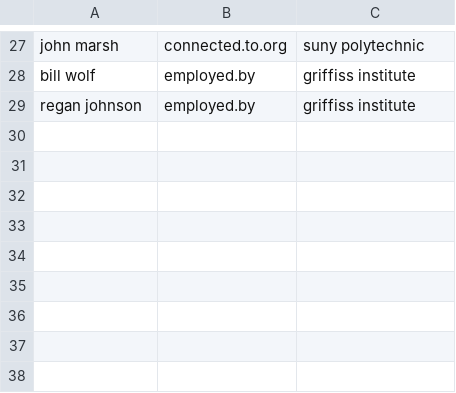
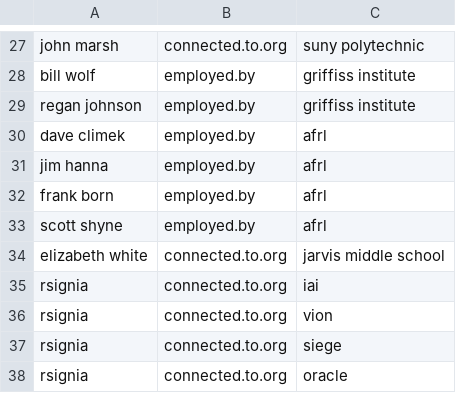
Before and after one commit to securemindorg/spo-tool, a CSV file: data/spo-tool-data.csv, drawn as a sheet; only a part is shown, gaps mark what is left out; the diff names each change by its address in the sheet, - before the commit and + after, or states it on an @@ line.

```diff
--- a/data/spo-tool-data.csv
+++ b/data/spo-tool-data.csv
+row 30: dave climek | employed.by | afrl
+row 31: jim hanna | employed.by | afrl
+row 32: frank born | employed.by | afrl
+row 33: scott shyne | employed.by | afrl
+row 34: elizabeth white | connected.to.org | jarvis middle school
+row 35: rsignia | connected.to.org | iai
+row 36: rsignia | connected.to.org | vion
+row 37: rsignia | connected.to.org | siege
+row 38: rsignia | connected.to.org | oracle
```
Also changed, not shown: 3 other files.
